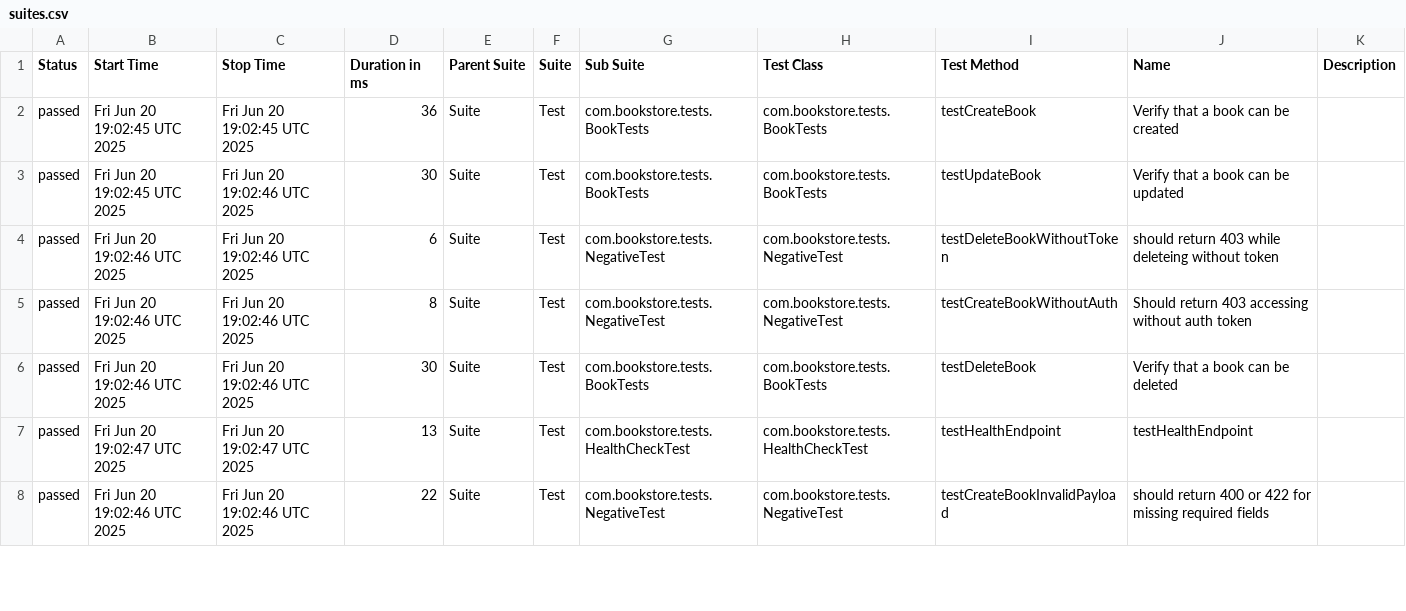
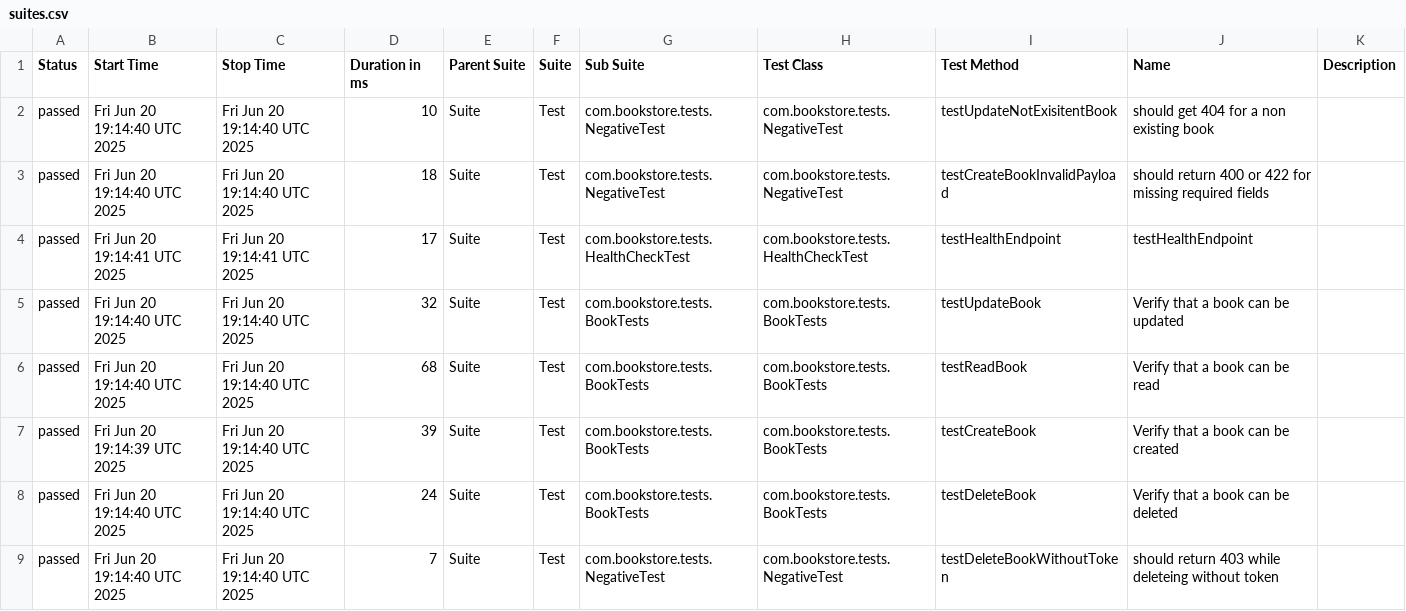
Before and after one commit to Vinodyadav-Automation/bookstore, a CSV file: data/suites.csv, drawn as a sheet; only a part is shown; the diff covers the shown part only.

```diff
--- a/data/suites.csv
+++ b/data/suites.csv
@@ -1,8 +1,9 @@
 "Status","Start Time","Stop Time","Duration in ms","Parent Suite","Suite","Sub Suite","Test Class","Test Method","Name","Description"
-"passed","Fri Jun 20 19:02:45 UTC 2025","Fri Jun 20 19:02:45 UTC 2025","36","Suite","Test","com.bookstore.tests.BookTests","com.bookstore.tests.BookTests","testCreateBook","Verify that a book can be created",""
-"passed","Fri Jun 20 19:02:45 UTC 2025","Fri Jun 20 19:02:46 UTC 2025","30","Suite","Test","com.bookstore.tests.BookTests","com.bookstore.tests.BookTests","testUpdateBook","Verify that a book can be updated",""
-"passed","Fri Jun 20 19:02:46 UTC 2025","Fri Jun 20 19:02:46 UTC 2025","6","Suite","Test","com.bookstore.tests.NegativeTest","com.bookstore.tests.NegativeTest","testDeleteBookWithoutToken","should return 403 while deleteing without token",""
-"passed","Fri Jun 20 19:02:46 UTC 2025","Fri Jun 20 19:02:46 UTC 2025","8","Suite","Test","com.bookstore.tests.NegativeTest","com.bookstore.tests.NegativeTest","testCreateBookWithoutAuth","Should return 403 accessing without auth token",""
-"passed","Fri Jun 20 19:02:46 UTC 2025","Fri Jun 20 19:02:46 UTC 2025","30","Suite","Test","com.bookstore.tests.BookTests","com.bookstore.tests.BookTests","testDeleteBook","Verify that a book can be deleted",""
-"passed","Fri Jun 20 19:02:47 UTC 2025","Fri Jun 20 19:02:47 UTC 2025","13","Suite","Test","com.bookstore.tests.HealthCheckTest","com.bookstore.tests.HealthCheckTest","testHealthEndpoint","testHealthEndpoint",""
-"passed","Fri Jun 20 19:02:46 UTC 2025","Fri Jun 20 19:02:46 UTC 2025","22","Suite","Test","com.bookstore.tests.NegativeTest","com.bookstore.tests.NegativeTest","testCreateBookInvalidPayload","should return 400 or 422 for missing required fields",""
+"passed","Fri Jun 20 19:14:40 UTC 2025","Fri Jun 20 19:14:40 UTC 2025","10","Suite","Test","com.bookstore.tests.NegativeTest","com.bookstore.tests.NegativeTest","testUpdateNotExisitentBook","should get 404 for a non existing book",""
+"passed","Fri Jun 20 19:14:40 UTC 2025","Fri Jun 20 19:14:40 UTC 2025","18","Suite","Test","com.bookstore.tests.NegativeTest","com.bookstore.tests.NegativeTest","testCreateBookInvalidPayload","should return 400 or 422 for missing required fields",""
+"passed","Fri Jun 20 19:14:41 UTC 2025","Fri Jun 20 19:14:41 UTC 2025","17","Suite","Test","com.bookstore.tests.HealthCheckTest","com.bookstore.tests.HealthCheckTest","testHealthEndpoint","testHealthEndpoint",""
+"passed","Fri Jun 20 19:14:40 UTC 2025","Fri Jun 20 19:14:40 UTC 2025","32","Suite","Test","com.bookstore.tests.BookTests","com.bookstore.tests.BookTests","testUpdateBook","Verify that a book can be updated",""
+"passed","Fri Jun 20 19:14:40 UTC 2025","Fri Jun 20 19:14:40 UTC 2025","68","Suite","Test","com.bookstore.tests.BookTests","com.bookstore.tests.BookTests","testReadBook","Verify that a book can be read",""
+"passed","Fri Jun 20 19:14:39 UTC 2025","Fri Jun 20 19:14:40 UTC 2025","39","Suite","Test","com.bookstore.tests.BookTests","com.bookstore.tests.BookTests","testCreateBook","Verify that a book can be created",""
+"passed","Fri Jun 20 19:14:40 UTC 2025","Fri Jun 20 19:14:40 UTC 2025","24","Suite","Test","com.bookstore.tests.BookTests","com.bookstore.tests.BookTests","testDeleteBook","Verify that a book can be deleted",""
+"passed","Fri Jun 20 19:14:40 UTC 2025","Fri Jun 20 19:14:40 UTC 2025","7","Suite","Test","com.bookstore.tests.NegativeTest","com.bookstore.tests.NegativeTest","testDeleteBookWithoutToken","should return 403 while deleteing without token",""
```
Also changed, not shown: 1 removed row and 5 edited cells elsewhere in this file, data/behaviors.csv, 22 other files.
